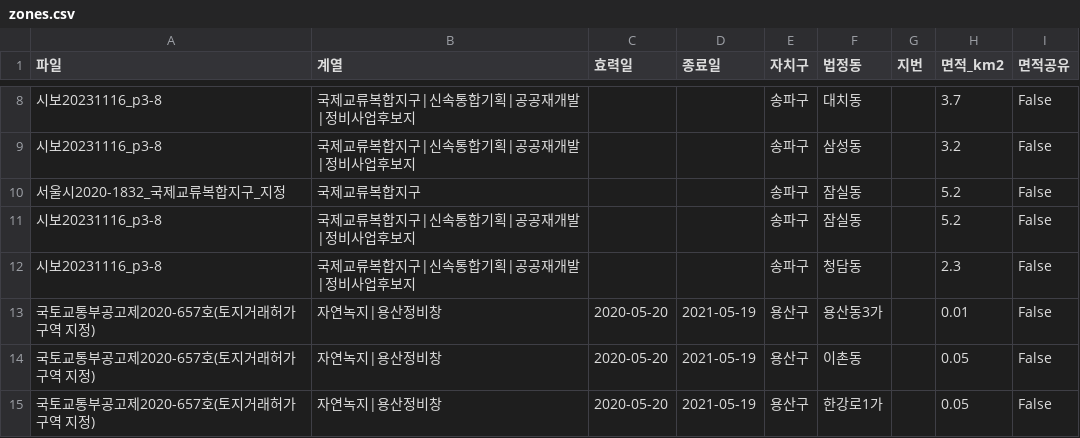
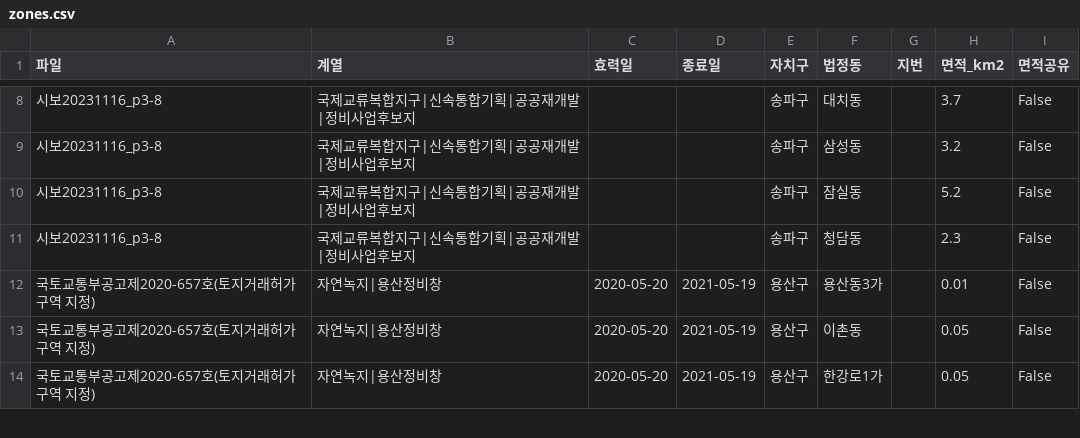
Before and after one commit to cosmicpotato2047/capstone-ltz-causal, a CSV file: data/policy/notices/zones.csv, drawn as a sheet; only a part is shown, gaps mark what is left out.

```diff
--- a/data/policy/notices/zones.csv
+++ b/data/policy/notices/zones.csv
@@ -9,3 +9,2 @@
 시보20231116_p3-8,국제교류복합지구|신속통합기획|공공재개발|정비사업후보지,,,송파구,삼성동,,3.2,False
-서울시2020-1832_국제교류복합지구_지정,국제교류복합지구,,,송파구,잠실동,,5.2,False
 시보20231116_p3-8,국제교류복합지구|신속통합기획|공공재개발|정비사업후보지,,,송파구,잠실동,,5.2,False
```
Also changed, not shown: data/policy/notices/policy_timeline.csv, 10 other files.
